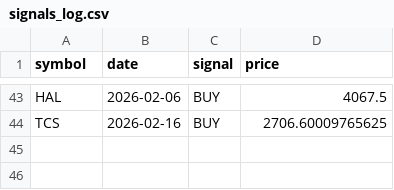
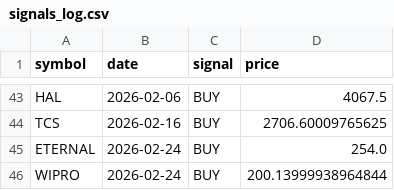
Before and after one commit to VarenyamParashar/sma-strategy-bot, a CSV file: signals_log.csv, drawn as a sheet; only a part is shown, gaps mark what is left out.

```diff
--- a/signals_log.csv
+++ b/signals_log.csv
@@ -44 +44,3 @@ HAL,2026-02-06,BUY,4067.5
 TCS,2026-02-16,BUY,2706.60009765625
+ETERNAL,2026-02-24,BUY,254.0
+WIPRO,2026-02-24,BUY,200.13999938964844
```
